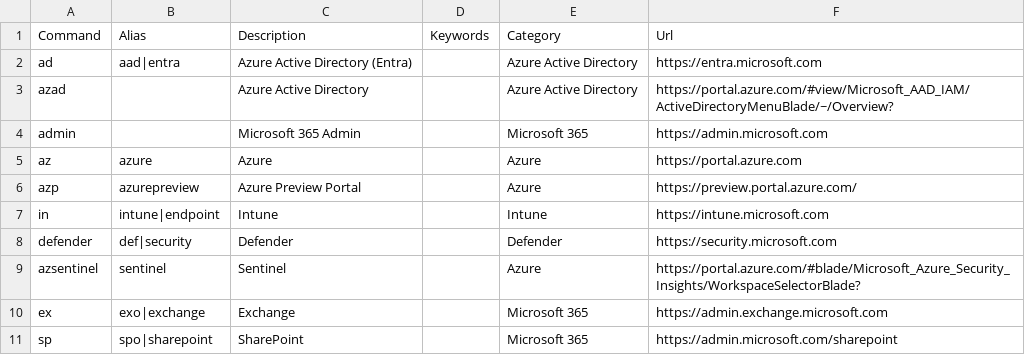
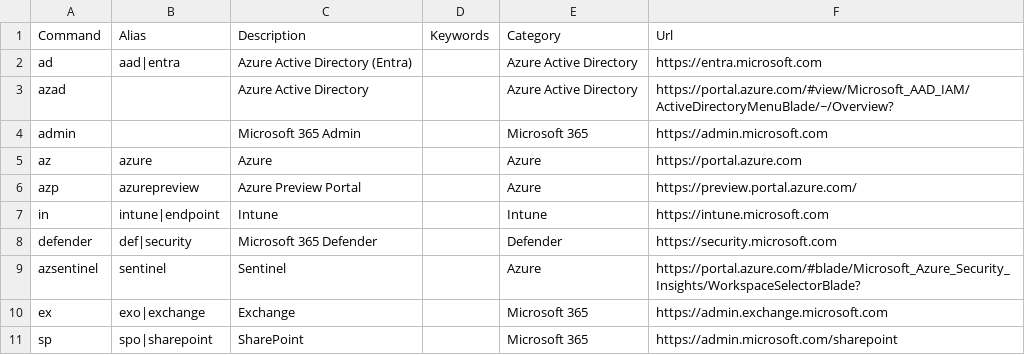
Before and after one commit to merill/cmd, a CSV file: website/config/commands.csv, drawn as a sheet; only a part is shown.

Commit message:
Update commands.csv

```diff
--- a/website/config/commands.csv
+++ b/website/config/commands.csv
@@ -7,3 +7,3 @@ azp,azurepreview,Azure Preview Portal,,Azure,https://preview.portal.azure.com/
 in,intune|endpoint,Intune,,Intune,https://intune.microsoft.com
-defender,def|security,Defender,,Defender,https://security.microsoft.com
+defender,def|security,Microsoft 365 Defender,,Defender,https://security.microsoft.com
 azsentinel,sentinel,Sentinel,,Azure,https://portal.azure.com/#blade/Microsoft_Azure_Security_Insights/WorkspaceSelectorBlade?
```
